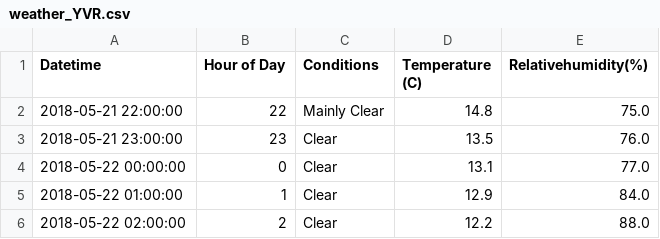
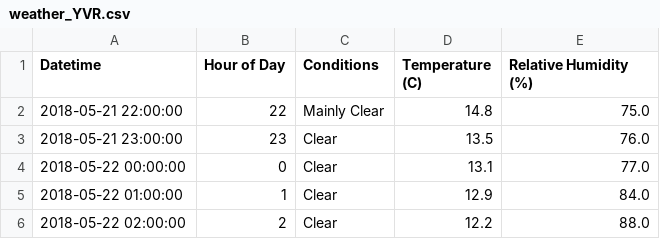
Before and after one commit to jenfly/pydata-intro-workshop, a CSV file: data/weather_YVR.csv, drawn as a sheet; only a part is shown.

Commit message:
Update data files

```diff
--- a/data/weather_YVR.csv
+++ b/data/weather_YVR.csv
@@ -1,2 +1,2 @@
-Datetime,Hour of Day,Conditions,Temperature (C),Relativehumidity(%)
+Datetime,Hour of Day,Conditions,Temperature (C),Relative Humidity (%)
 2018-05-21 22:00:00,22,Mainly Clear,14.8,75.0
```
Also changed, not shown: 11 other files.
